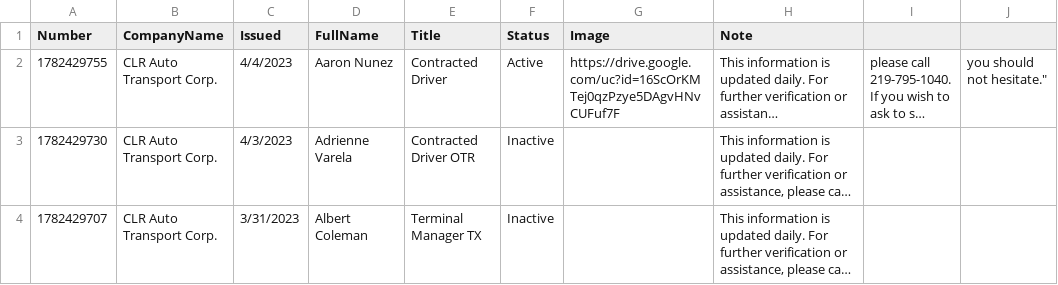
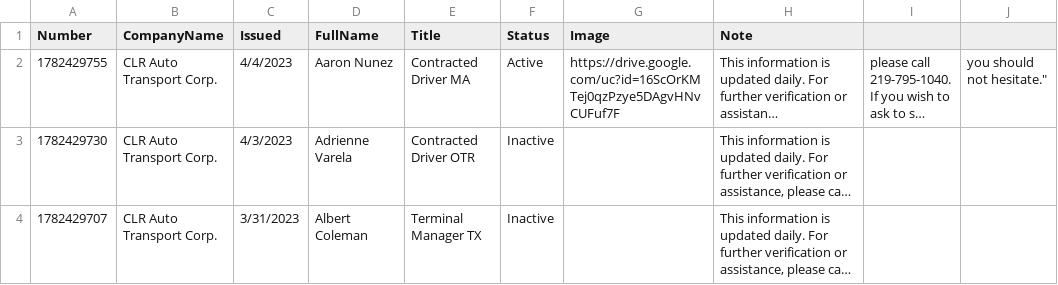
Before and after one commit to diversifiedcompany/badge-data, a CSV file: verifyidbadge.csv, drawn as a sheet; only a part is shown; long unchanged cells end in …; the diff names each change by its address in the sheet, - before the commit and + after, or states it on an @@ line.

Commit message:
Update via Admin Panel

```diff
--- a/verifyidbadge.csv
+++ b/verifyidbadge.csv
-E2 (Title): Contracted Driver
+E2 (Title): Contracted Driver MA
```
